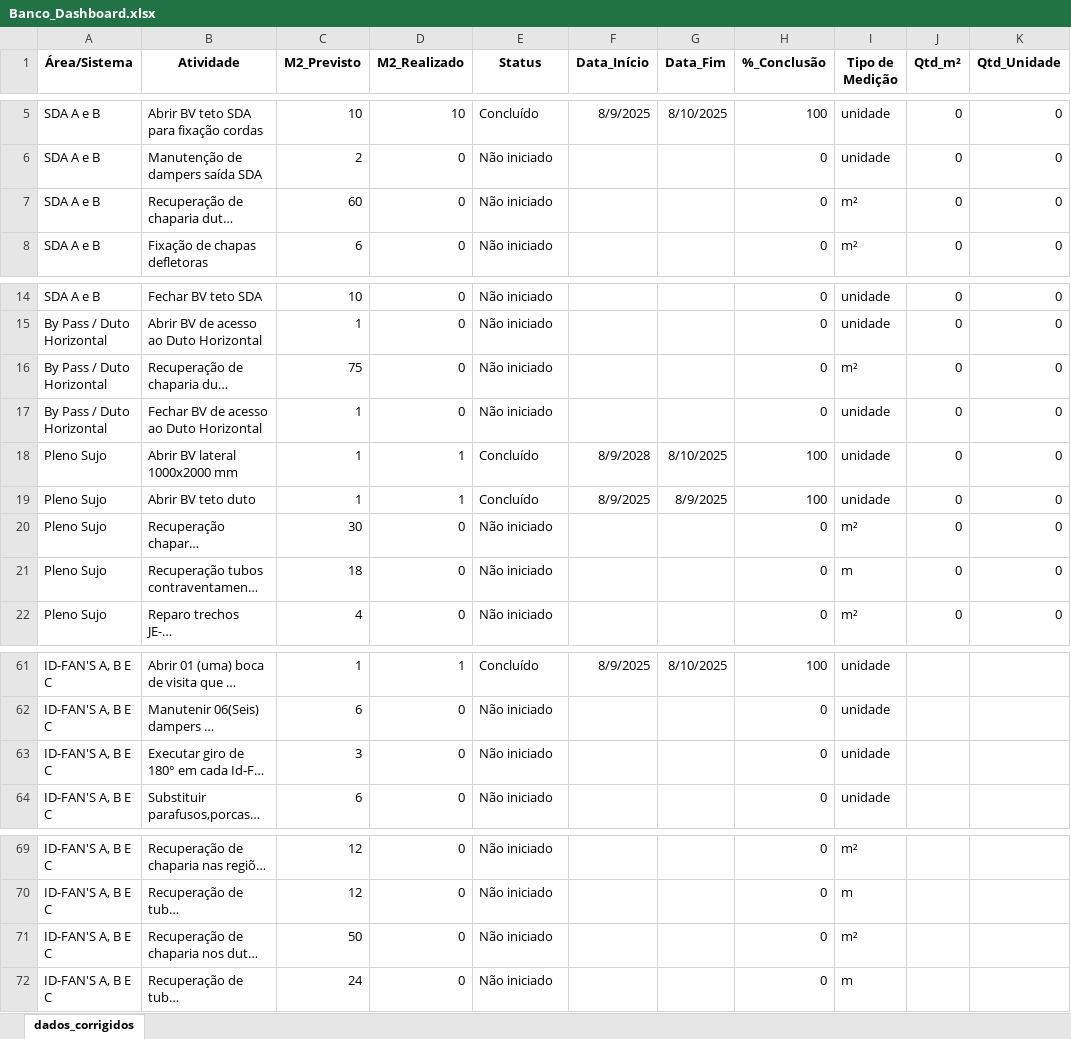
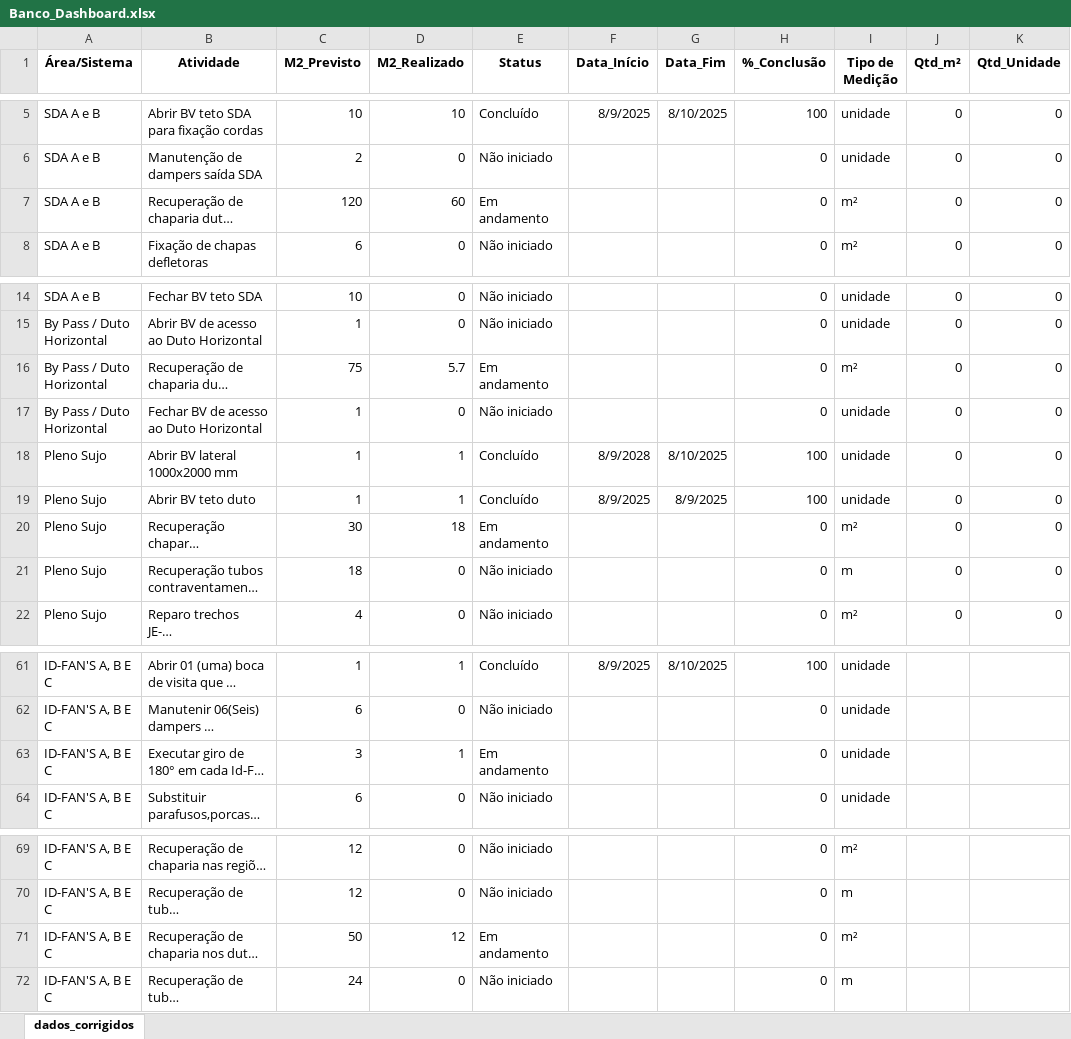
Before and after one commit to guilhermeadsjss/Progresso-da-parada, an Excel workbook: Banco_Dashboard.xlsx, sheet dados_corrigidos, drawn as a sheet; only a part is shown, gaps mark what is left out; long unchanged cells end in …; values as stored, in another font and other column widths than the file's, no borders; the diff names each change by its address in the sheet, - before the commit and + after, or states it on an @@ line.

Commit message:
Add files via upload

```diff
--- a/Banco_Dashboard.xlsx (sheet dados_corrigidos)
+++ b/Banco_Dashboard.xlsx (sheet dados_corrigidos)
-C7 (M2_Previsto): 60
+C7 (M2_Previsto): 120
-D7 (M2_Realizado): 0
+D7 (M2_Realizado): 60
-E7 (Status): Não iniciado
+E7 (Status): Em andamento
-D16 (M2_Realizado): 0
+D16 (M2_Realizado): 5.7
-E16 (Status): Não iniciado
+E16 (Status): Em andamento
-D20 (M2_Realizado): 0
+D20 (M2_Realizado): 18
-E20 (Status): Não iniciado
+E20 (Status): Em andamento
-D63 (M2_Realizado): 0
+D63 (M2_Realizado): 1
-E63 (Status): Não iniciado
+E63 (Status): Em andamento
-D71 (M2_Realizado): 0
+D71 (M2_Realizado): 12
-E71 (Status): Não iniciado
+E71 (Status): Em andamento
```
